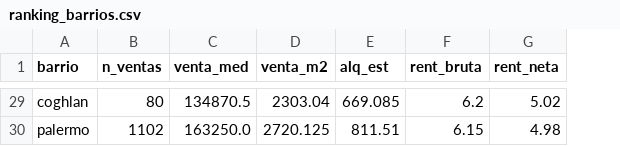
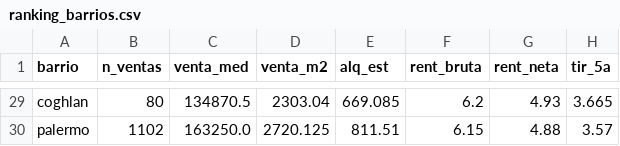
Before and after one commit to LladhonM/Analitica_descriptiva, a CSV file: Entrega 3/data/processed/ranking_barrios.csv, drawn as a sheet; only a part is shown, gaps mark what is left out; the diff covers the shown part only; the diff names each change by its address in the sheet, - before the commit and + after, or states it on an @@ line.

```diff
--- a/Entrega 3/data/processed/ranking_barrios.csv
+++ b/Entrega 3/data/processed/ranking_barrios.csv
+column H (tir_5a), rows 29-30: 3.665 | 3.57
-G29 (rent_neta): 5.02
+G29 (rent_neta): 4.93
-G30 (rent_neta): 4.98
+G30 (rent_neta): 4.88
```
Also changed, not shown: 6 added rows, 6 removed rows and 20 edited cells elsewhere in this file, Entrega 3/data/processed/sensibilidad_supuestos.csv, Entrega 3/data/processed/temporal_vs_tradicional.csv, 21 other files.
